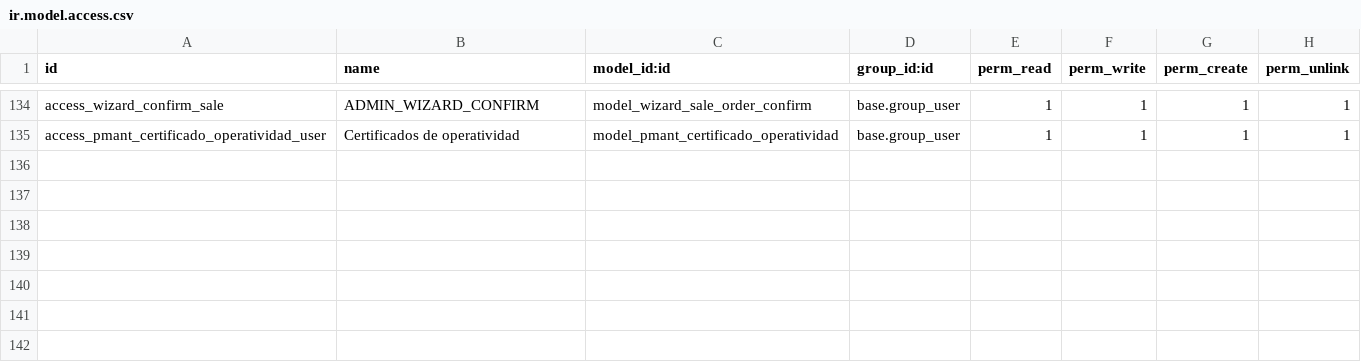
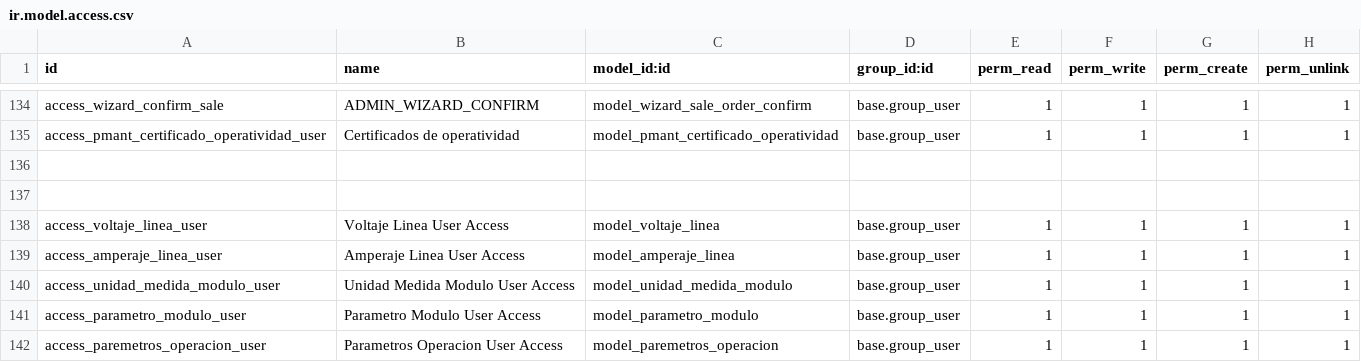
Before and after one commit to fdc-corporation/pmant, a CSV file: security/ir.model.access.csv, drawn as a sheet; only a part is shown, gaps mark what is left out.

Commit message:
adjunto de parametros y editor de imagenes

```diff
--- a/security/ir.model.access.csv
+++ b/security/ir.model.access.csv
@@ -135 +135,8 @@ access_wizard_confirm_sale,ADMIN_WIZARD_CONFIRM,model_wizard_sale_order_confirm,
 access_pmant_certificado_operatividad_user,Certificados de operatividad,model_pmant_certificado_operatividad,base.group_user,1,1,1,1
+
+
+access_voltaje_linea_user,Voltaje Linea User Access,model_voltaje_linea,base.group_user,1,1,1,1
+access_amperaje_linea_user,Amperaje Linea User Access,model_amperaje_linea,base.group_user,1,1,1,1
+access_unidad_medida_modulo_user,Unidad Medida Modulo User Access,model_unidad_medida_modulo,base.group_user,1,1,1,1
+access_parametro_modulo_user,Parametro Modulo User Access,model_parametro_modulo,base.group_user,1,1,1,1
+access_paremetros_operacion_user,Parametros Operacion User Access,model_paremetros_operacion,base.group_user,1,1,1,1
```
